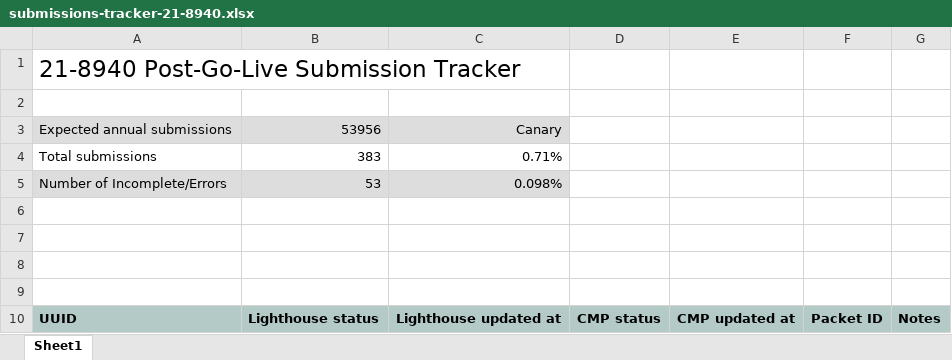
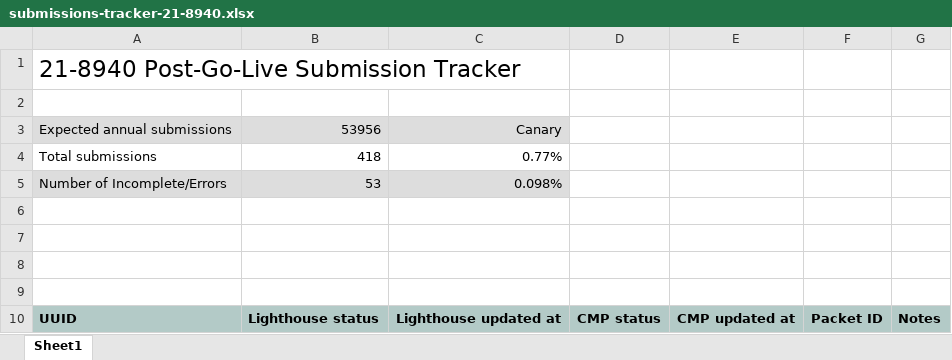
Before and after one commit to Ninjaneer321/va.gov-team, an Excel workbook: teams/benefits-portfolio/benefits-intake-optimization-pingwind/post-go-live/21-8940/submissions-tracker-21-8940.xlsx, sheet Sheet1, drawn as a sheet; only a part is shown; values as stored, in another font and other column widths than the file's, no borders; the diff covers the shown part only; the diff names each change by its address in the sheet, - before the commit and + after, or states it on an @@ line.

```diff
--- a/teams/benefits-portfolio/benefits-intake-optimization-pingwind/post-go-live/21-8940/submissions-tracker-21-8940.xlsx (sheet Sheet1)
+++ b/teams/benefits-portfolio/benefits-intake-optimization-pingwind/post-go-live/21-8940/submissions-tracker-21-8940.xlsx (sheet Sheet1)
-B4: 383
+B4: 418
-C4: 0.71%
+C4: 0.77%
```
Also changed, not shown: 35 added rows elsewhere in this sheet, 2 other files.
